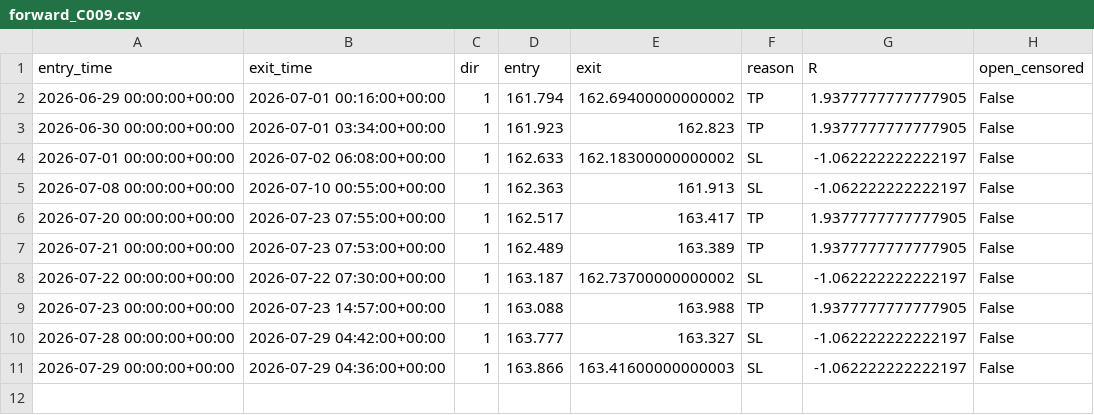
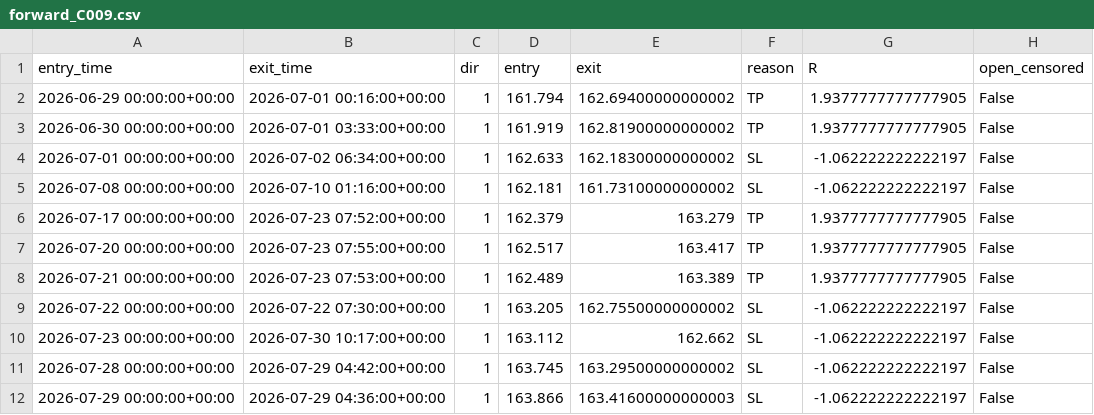
Before and after one commit to taiyo5424-star/FX, a CSV file: logs/forward/forward_C009.csv, drawn as a sheet.

```diff
--- a/logs/forward/forward_C009.csv
+++ b/logs/forward/forward_C009.csv
@@ -2,10 +2,11 @@ entry_time,exit_time,dir,entry,exit,reason,R,open_censored
 2026-06-29 00:00:00+00:00,2026-07-01 00:16:00+00:00,1,161.794,162.69400000000002,TP,1.9377777777777905,False
-2026-06-30 00:00:00+00:00,2026-07-01 03:34:00+00:00,1,161.923,162.823,TP,1.9377777777777905,False
-2026-07-01 00:00:00+00:00,2026-07-02 06:08:00+00:00,1,162.633,162.18300000000002,SL,-1.062222222222197,False
-2026-07-08 00:00:00+00:00,2026-07-10 00:55:00+00:00,1,162.363,161.913,SL,-1.062222222222197,False
+2026-06-30 00:00:00+00:00,2026-07-01 03:33:00+00:00,1,161.919,162.81900000000002,TP,1.9377777777777905,False
+2026-07-01 00:00:00+00:00,2026-07-02 06:34:00+00:00,1,162.633,162.18300000000002,SL,-1.062222222222197,False
+2026-07-08 00:00:00+00:00,2026-07-10 01:16:00+00:00,1,162.181,161.73100000000002,SL,-1.062222222222197,False
+2026-07-17 00:00:00+00:00,2026-07-23 07:52:00+00:00,1,162.379,163.279,TP,1.9377777777777905,False
 2026-07-20 00:00:00+00:00,2026-07-23 07:55:00+00:00,1,162.517,163.417,TP,1.9377777777777905,False
 2026-07-21 00:00:00+00:00,2026-07-23 07:53:00+00:00,1,162.489,163.389,TP,1.9377777777777905,False
-2026-07-22 00:00:00+00:00,2026-07-22 07:30:00+00:00,1,163.187,162.73700000000002,SL,-1.062222222222197,False
-2026-07-23 00:00:00+00:00,2026-07-23 14:57:00+00:00,1,163.088,163.988,TP,1.9377777777777905,False
-2026-07-28 00:00:00+00:00,2026-07-29 04:42:00+00:00,1,163.777,163.327,SL,-1.062222222222197,False
+2026-07-22 00:00:00+00:00,2026-07-22 07:30:00+00:00,1,163.205,162.75500000000002,SL,-1.062222222222197,False
+2026-07-23 00:00:00+00:00,2026-07-30 10:17:00+00:00,1,163.112,162.662,SL,-1.062222222222197,False
+2026-07-28 00:00:00+00:00,2026-07-29 04:42:00+00:00,1,163.745,163.29500000000002,SL,-1.062222222222197,False
 2026-07-29 00:00:00+00:00,2026-07-29 04:36:00+00:00,1,163.866,163.41600000000003,SL,-1.062222222222197,False
```
Also changed, not shown: logs/forward/forward_C009V2.csv, 2 other files.
